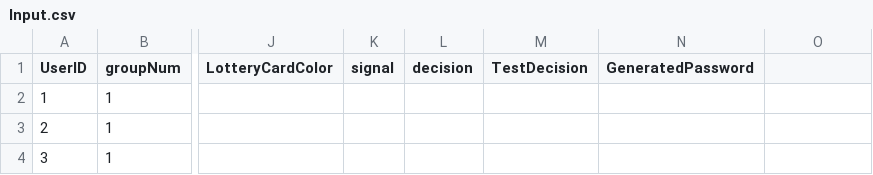
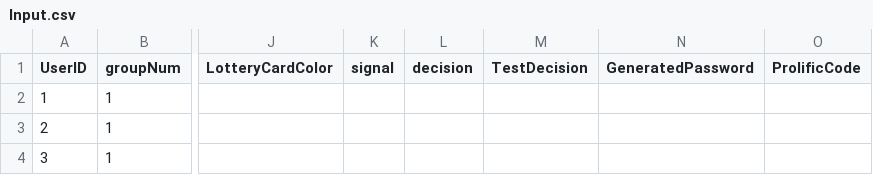
Before and after one commit to ShaniGueta/Final_Project, a CSV file: Input.csv, drawn as a sheet; only a part is shown, gaps mark what is left out; the diff names each change by its address in the sheet, - before the commit and + after, or states it on an @@ line.

Commit message:
trying to save prolific code in csv

```diff
--- a/Input.csv
+++ b/Input.csv
-O1: (empty)
+O1: ProlificCode
```
Also changed, not shown: 1 other file.
